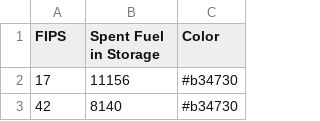
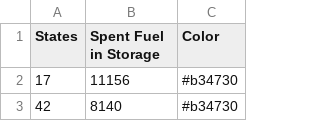
Before and after one commit to hillylew/css-graphics, a CSV file: data/graph-2-data.csv, drawn as a sheet; only a part is shown.

Commit message:
update map data

```diff
--- a/data/graph-2-data.csv
+++ b/data/graph-2-data.csv
@@ -1,2 +1,2 @@
-FIPS,"Spent Fuel in Storage",Color
+States,"Spent Fuel in Storage",Color
 17,11156,#b34730
```
Also changed, not shown: 4 other files.
